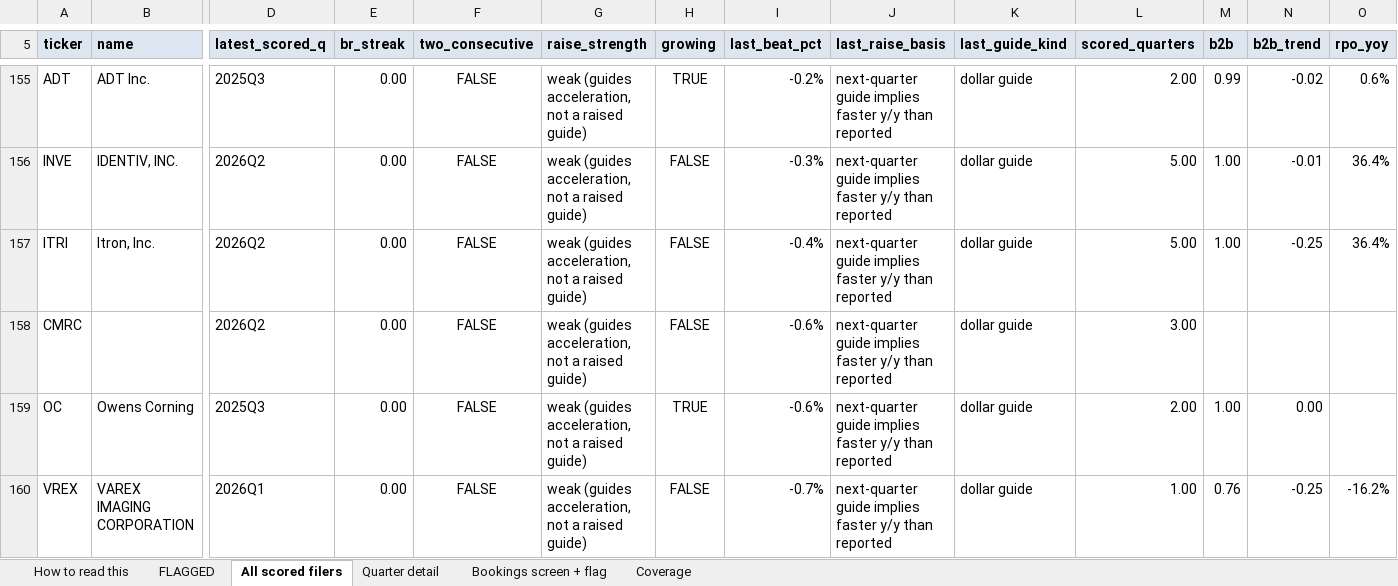
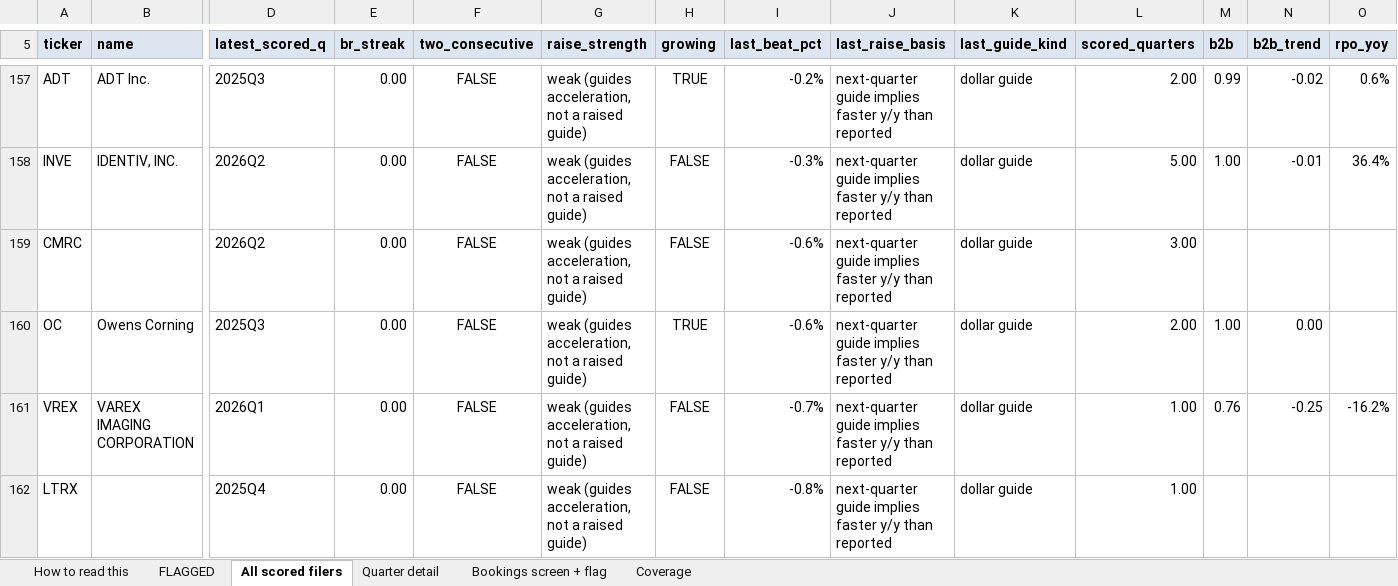
Before and after one commit to shashankrboppidi2/semis-screener, an Excel workbook: results/beat_and_raise_screen.xlsx, sheet All scored filers, drawn as a sheet; only a part is shown, gaps mark what is left out; the shorter side is filled out with more unchanged rows; values as stored, in another font and other column widths than the file's, no borders; conditional formats not drawn; removed rows and columns are numbered as before the commit, all else as after; rows hold the shown columns only; the diff covers the shown part only; the diff names each change by its address in the sheet, - before the commit and + after, or states it on an @@ line.

```diff
--- a/results/beat_and_raise_screen.xlsx (sheet All scored filers)
+++ b/results/beat_and_raise_screen.xlsx (sheet All scored filers)
-row 157: ITRI | Itron, Inc. | 2026Q2 | 0.00 | FALSE | weak (guides acceleration, not a raised guide) | FALSE | -0.4% | next-quarter guide implies faster y/y than reported | dollar guide | 5.00 | 1.00 | -0.25 | 36.4%
```
Also changed, not shown: 4 added rows and 1 removed row elsewhere in this sheet, sheet Bookings screen + flag, sheet Quarter detail, results/market_bookings_screen.xlsx, results/semis_acceleration_screen.xlsx, 12 other files.
